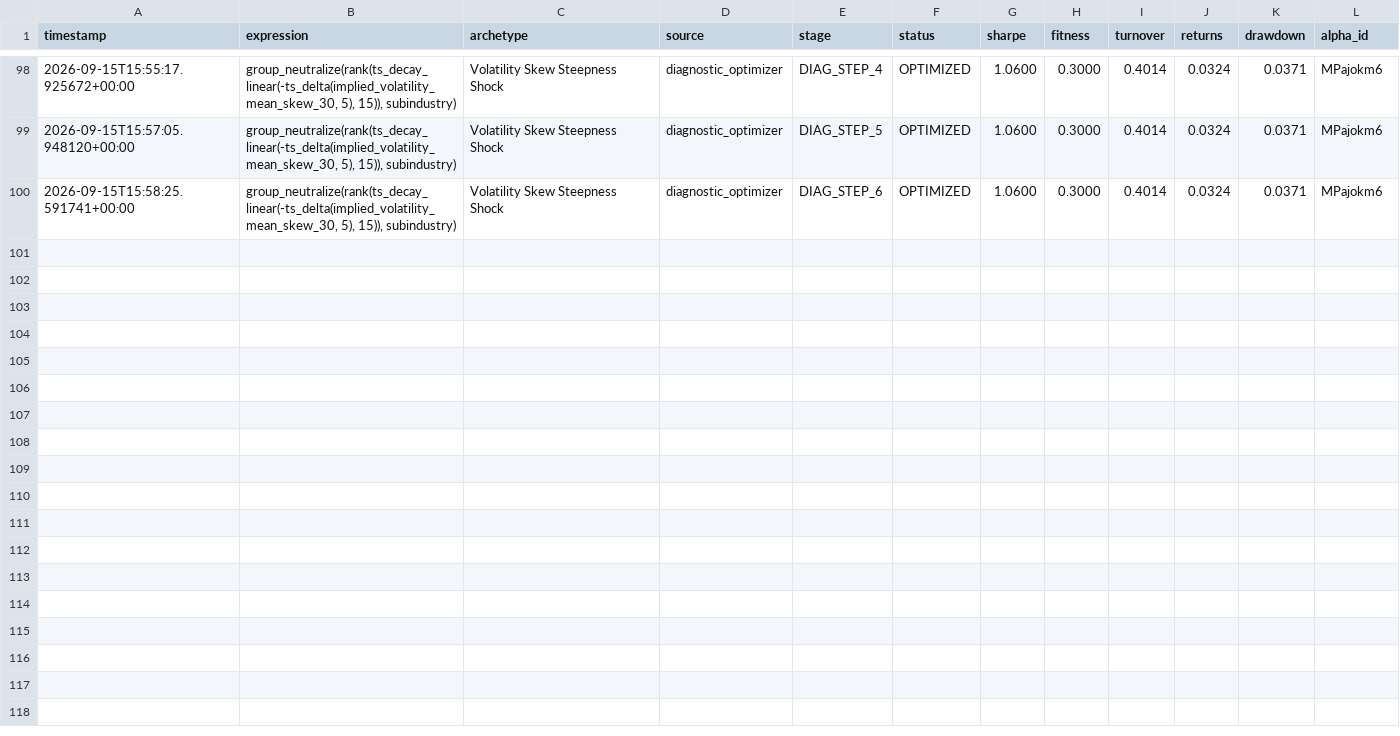
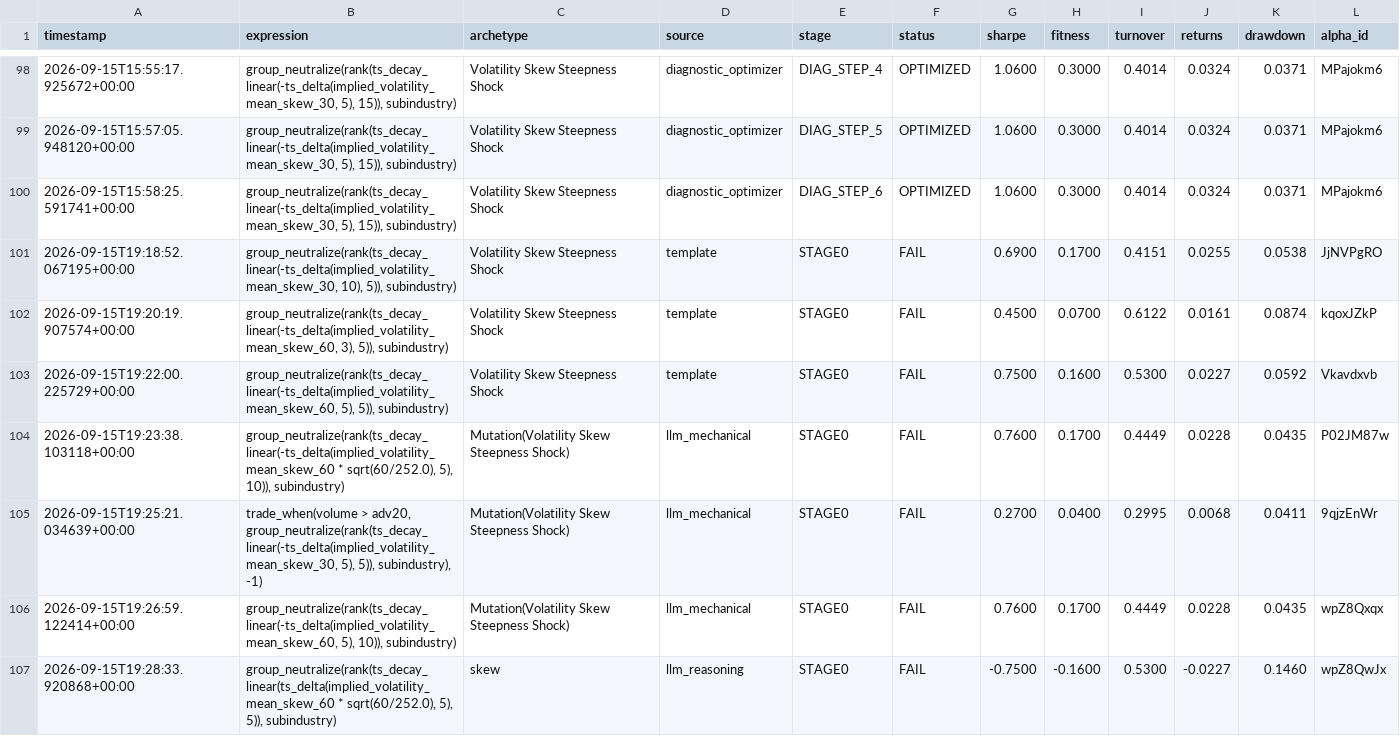
Before and after one commit to Xtley001/brain-alpha-pipeline, a CSV file: brain_options/data/evaluated_candidates.csv, drawn as a sheet; only a part is shown, gaps mark what is left out.

```diff
--- a/brain_options/data/evaluated_candidates.csv
+++ b/brain_options/data/evaluated_candidates.csv
@@ -100 +100,8 @@ timestamp,expression,archetype,source,stage,status,sharpe,fitness,turnover,retur
 2026-09-15T15:58:25.591741+00:00,"group_neutralize(rank(ts_decay_linear(-ts_delta(implied_volatility_mean_skew_30, 5), 15)), subindustry)",Volatility Skew Steepness Shock,diagnostic_optimizer,DIAG_STEP_6,OPTIMIZED,1.0600,0.3000,0.4014,0.0324,0.0371,MPajokm6
+2026-09-15T19:18:52.067195+00:00,"group_neutralize(rank(ts_decay_linear(-ts_delta(implied_volatility_mean_skew_30, 10), 5)), subindustry)",Volatility Skew Steepness Shock,template,STAGE0,FAIL,0.6900,0.1700,0.4151,0.0255,0.0538,JjNVPgRO
+2026-09-15T19:20:19.907574+00:00,"group_neutralize(rank(ts_decay_linear(-ts_delta(implied_volatility_mean_skew_60, 3), 5)), subindustry)",Volatility Skew Steepness Shock,template,STAGE0,FAIL,0.4500,0.0700,0.6122,0.0161,0.0874,kqoxJZkP
+2026-09-15T19:22:00.225729+00:00,"group_neutralize(rank(ts_decay_linear(-ts_delta(implied_volatility_mean_skew_60, 5), 5)), subindustry)",Volatility Skew Steepness Shock,template,STAGE0,FAIL,0.7500,0.1600,0.5300,0.0227,0.0592,Vkavdxvb
+2026-09-15T19:23:38.103118+00:00,"group_neutralize(rank(ts_decay_linear(-ts_delta(implied_volatility_mean_skew_60 * sqrt(60/252.0), 5), 10)), subindustry)",Mutation(Volatility Skew Steepness Shock),llm_mechanical,STAGE0,FAIL,0.7600,0.1700,0.4449,0.0228,0.0435,P02JM87w
+2026-09-15T19:25:21.034639+00:00,"trade_when(volume > adv20, group_neutralize(rank(ts_decay_linear(-ts_delta(implied_volatility_mean_skew_30, 5), 5)), subindustry), -1)",Mutation(Volatility Skew Steepness Shock),llm_mechanical,STAGE0,FAIL,0.2700,0.0400,0.2995,0.0068,0.0411,9qjzEnWr
+2026-09-15T19:26:59.122414+00:00,"group_neutralize(rank(ts_decay_linear(-ts_delta(implied_volatility_mean_skew_60, 5), 10)), subindustry)",Mutation(Volatility Skew Steepness Shock),llm_mechanical,STAGE0,FAIL,0.7600,0.1700,0.4449,0.0228,0.0435,wpZ8Qxqx
+2026-09-15T19:28:33.920868+00:00,"group_neutralize(rank(ts_decay_linear(ts_delta(implied_volatility_mean_skew_60 * sqrt(60/252.0), 5), 5)), subindustry)",skew,llm_reasoning,STAGE0,FAIL,-0.7500,-0.1600,0.5300,-0.0227,0.1460,wpZ8QwJx
```
